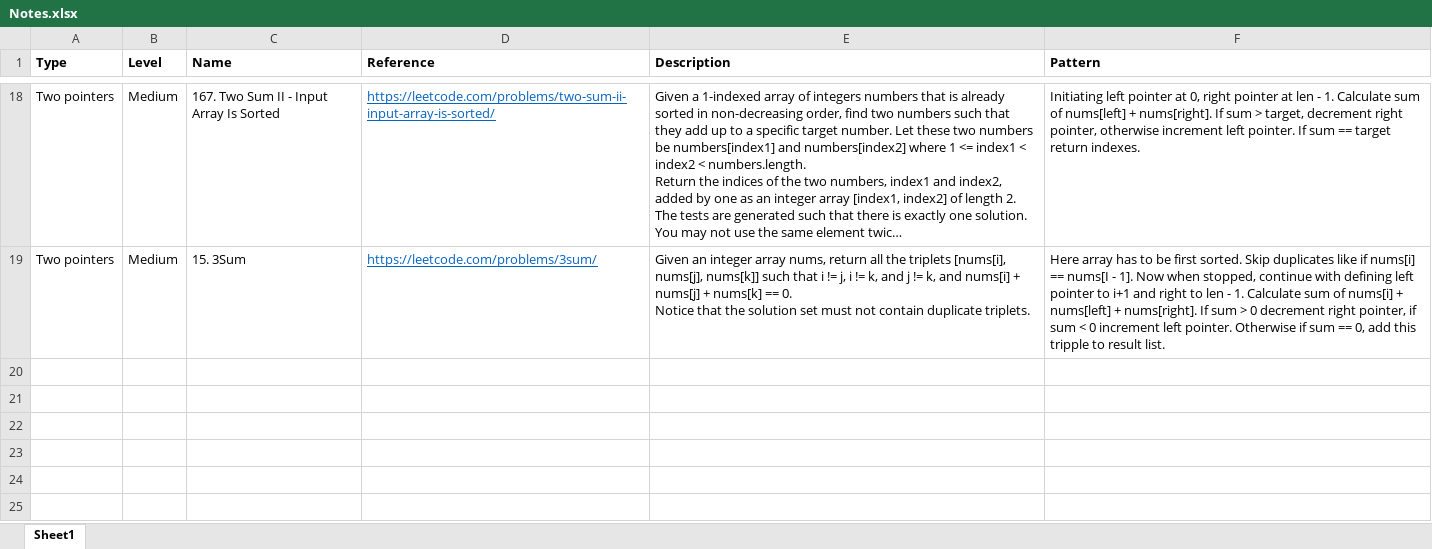
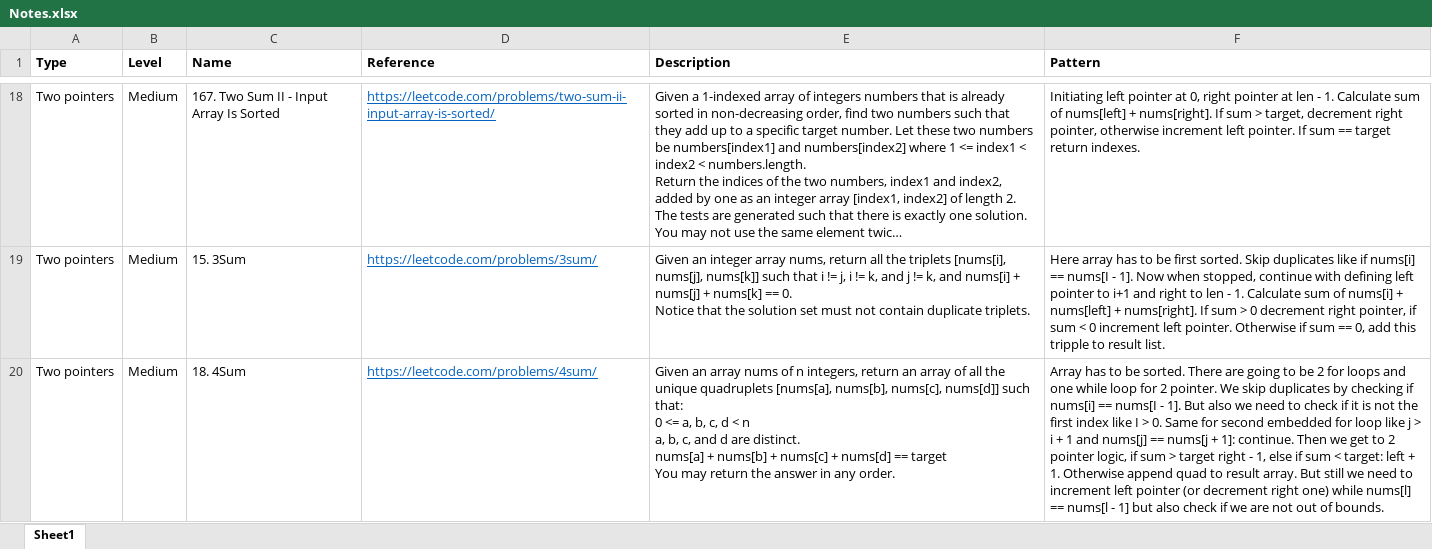
Before and after one commit to alxlys/LeetCodeSolutions, an Excel workbook: Notes.xlsx, sheet Sheet1, drawn as a sheet; only a part is shown, gaps mark what is left out; long unchanged cells end in …; values as stored, in another font and other column widths than the file's, no borders; ↵ is a line break in a cell; the diff covers the shown part only; the diff names each change by its address in the sheet, - before the commit and + after, or states it on an @@ line.

Commit message:
notes update

```diff
--- a/Notes.xlsx (sheet Sheet1)
+++ b/Notes.xlsx (sheet Sheet1)
+row 20: Two pointers | Medium | 18. 4Sum | https://leetcode.com/problems/4sum/ | Given an array nums of n integers, return an array of all the unique quadruplets [nums[a], nums[b], nums[c], nums[d]] such that: ↵ 0 <= a, b, c, d < n ↵ a, b, c, and d are distinct. ↵ nums[a] + nums[b] + nums[c] + nums[d] == target ↵ You may return the answer in any order. | Array has to be sorted. There are going to be 2 for loops and one while loop for 2 pointer. We skip duplicates by checking if nums[i] == nums[I - 1]. But also we need to check if it is not the first index like I > 0. Same for second embedded for loop like j > i + 1 and nums[j] == nums[j + 1]: continue. Then we get to 2 pointer logic, if sum > target right - 1, else if sum < target: left + 1. Otherwise append quad to result array. But still we need to increment left pointer (or decrement right one) while nums[l] == nums[l - 1] but also check if we are not out of bounds.
```
Also changed, not shown: 3 added rows elsewhere in this sheet, 1 other file.
